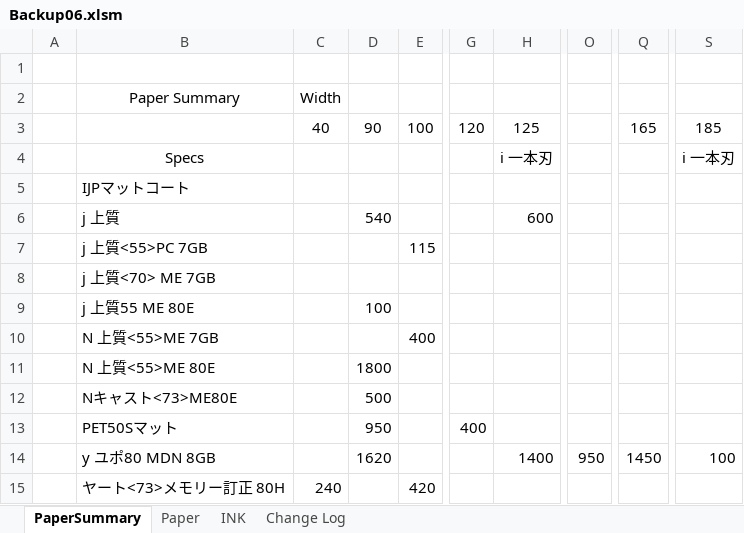
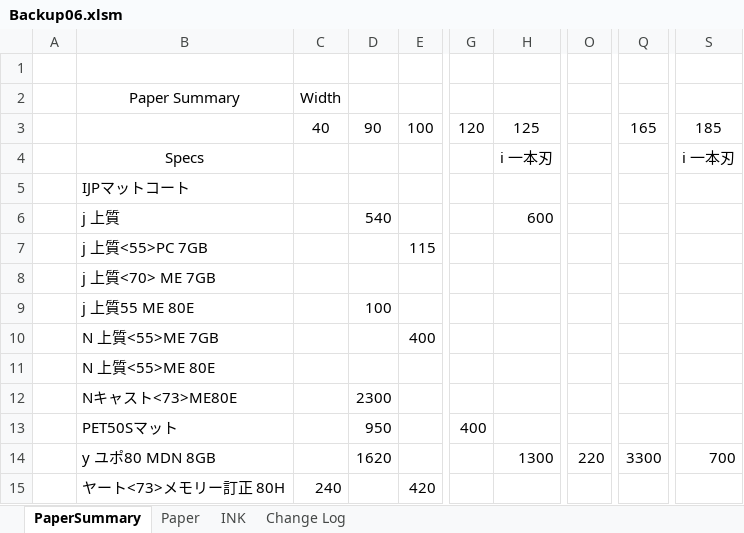
Before and after one commit to vicktor9450/demoSKU, an Excel workbook: Backup06.xlsm, sheet PaperSummary, drawn as a sheet; only a part is shown, gaps mark what is left out; values as stored, in another font and other column widths than the file's, no borders; the diff names each change by its address in the sheet, - before the commit and + after, or states it on an @@ line.

```diff
--- a/Backup06.xlsm (sheet PaperSummary)
+++ b/Backup06.xlsm (sheet PaperSummary)
-D11: 1800
+D11: (empty)
-D12: 500
+D12: 2300
-H14: 1400
+H14: 1300
-O14: 950
+O14: 220
-Q14: 1450
+Q14: 3300
-S14: 100
+S14: 700
```
Also changed, not shown: sheet Paper, hidden cells.
